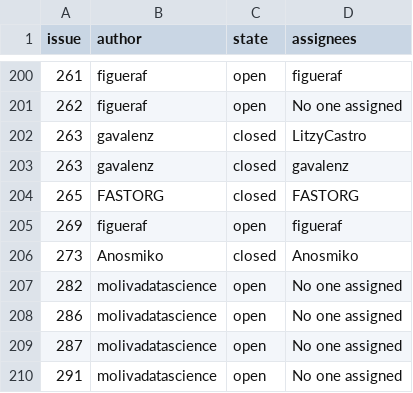
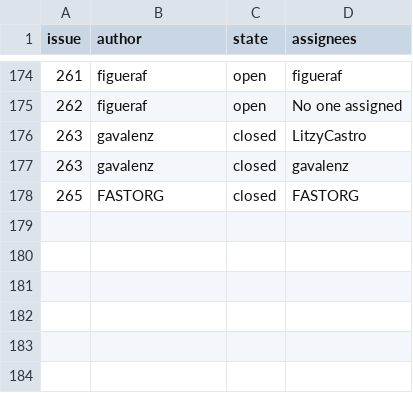
Before and after one commit to fsutterc/WebScrapingMDS, a CSV file: producto3/issues.csv, drawn as a sheet; only a part is shown, gaps mark what is left out; the diff covers the shown part only.

```diff
--- a/producto3/issues.csv
+++ b/producto3/issues.csv
@@ -204,7 +178 @@ issue,author,state,assignees
 265,FASTORG,closed,FASTORG
-269,figueraf,open,figueraf
-273,Anosmiko,closed,Anosmiko
-282,molivadatascience,open,No one assigned
-286,molivadatascience,open,No one assigned
-287,molivadatascience,open,No one assigned
-291,molivadatascience,open,No one assigned
```
Also changed, not shown: 26 removed rows elsewhere in this file, 1 other file.
